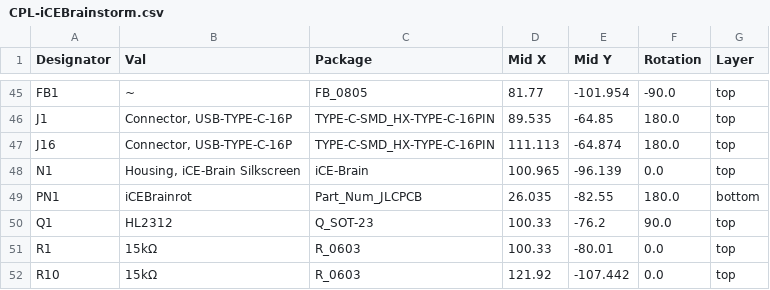
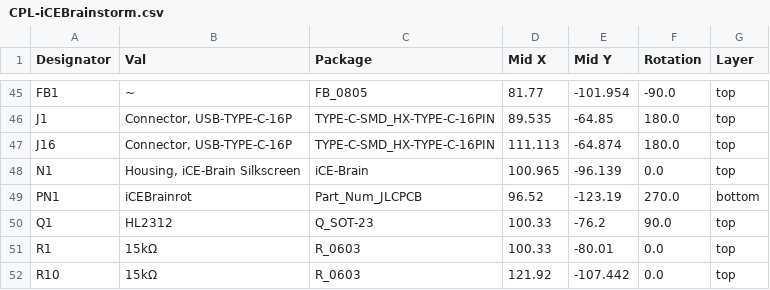
Before and after one commit to jdekanter077/iCEBrainstorm, a CSV file: iCEBrainstorm/jlcpcb/production_files/CPL-iCEBrainstorm.csv, drawn as a sheet; only a part is shown, gaps mark what is left out.

```diff
--- a/iCEBrainstorm/jlcpcb/production_files/CPL-iCEBrainstorm.csv
+++ b/iCEBrainstorm/jlcpcb/production_files/CPL-iCEBrainstorm.csv
@@ -48,3 +48,3 @@ J16,"Connector, USB-TYPE-C-16P",TYPE-C-SMD_HX-TYPE-C-16PIN,111.113,-64.874,180.0
 N1,"Housing, iCE-Brain Silkscreen",iCE-Brain,100.965,-96.139,0.0,top
-PN1,iCEBrainrot,Part_Num_JLCPCB,26.035,-82.55,180.0,bottom
+PN1,iCEBrainrot,Part_Num_JLCPCB,96.52,-123.19,270.0,bottom
 Q1,HL2312,Q_SOT-23,100.33,-76.2,90.0,top
```
Also changed, not shown: iCEBrainstorm/jlcpcb/production_files/BOM-iCEBrainstorm.csv, 26 other files.
